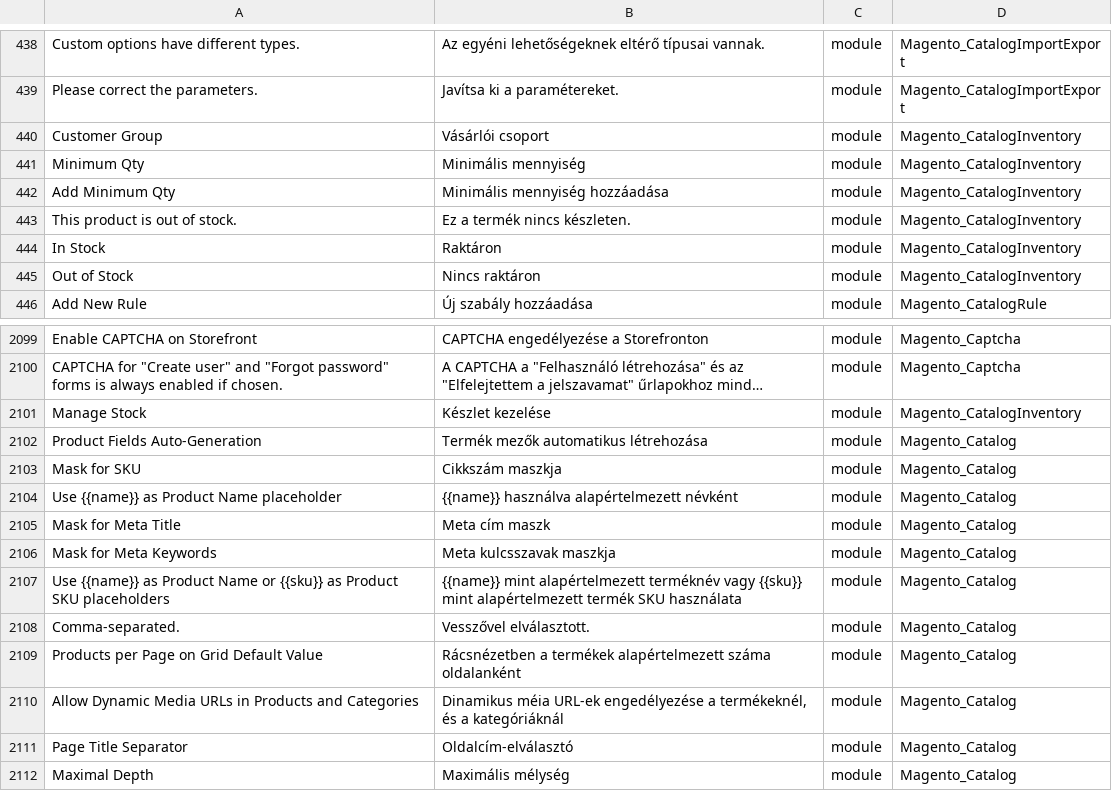
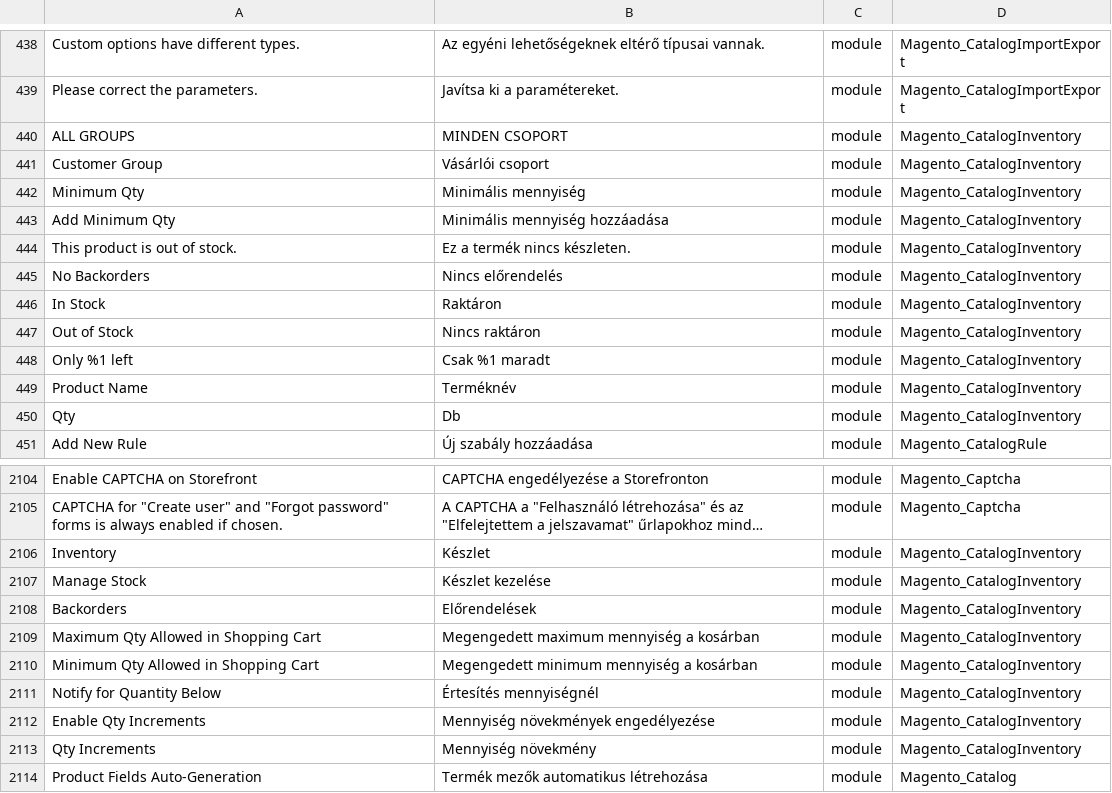
Before and after one commit to Magento2Translations/language_hu_hu, a CSV file: hu_HU.csv, drawn as a sheet; only a part is shown, gaps mark what is left out; the shorter side is filled out with more unchanged rows; long unchanged cells end in …; the diff covers the shown part only; the diff names each change by its address in the sheet, - before the commit and + after, or states it on an @@ line.

```diff
--- a/hu_HU.csv
+++ b/hu_HU.csv
+row 440: ALL GROUPS | MINDEN CSOPORT | module | Magento_CatalogInventory
+row 445: No Backorders | Nincs előrendelés | module | Magento_CatalogInventory
+row 448: Only %1 left | Csak %1 maradt | module | Magento_CatalogInventory
+row 449: Product Name | Terméknév | module | Magento_CatalogInventory
+row 450: Qty | Db | module | Magento_CatalogInventory
+row 2106: Inventory | Készlet | module | Magento_CatalogInventory
+row 2108: Backorders | Előrendelések | module | Magento_CatalogInventory
+row 2109: Maximum Qty Allowed in Shopping Cart | Megengedett maximum mennyiség a kosárban | module | Magento_CatalogInventory
+row 2110: Minimum Qty Allowed in Shopping Cart | Megengedett minimum mennyiség a kosárban | module | Magento_CatalogInventory
+row 2111: Notify for Quantity Below | Értesítés mennyiségnél | module | Magento_CatalogInventory
+row 2112: Enable Qty Increments | Mennyiség növekmények engedélyezése | module | Magento_CatalogInventory
+row 2113: Qty Increments | Mennyiség növekmény | module | Magento_CatalogInventory
```
Also changed, not shown: 5 added rows elsewhere in this file, 1 other file.
